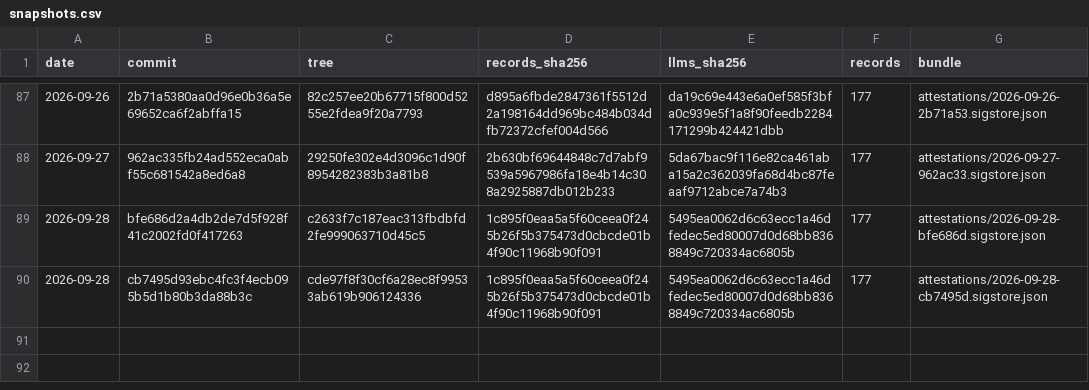
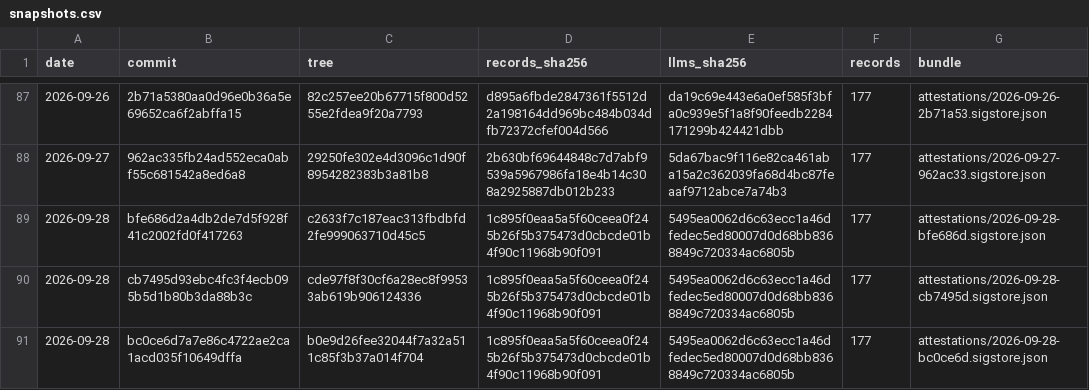
Before and after one commit to pierandpoint/record, a CSV file: snapshots.csv, drawn as a sheet; only a part is shown, gaps mark what is left out.

```diff
--- a/snapshots.csv
+++ b/snapshots.csv
@@ -90 +90,2 @@ date,commit,tree,records_sha256,llms_sha256,records,bundle
 2026-09-28,cb7495d93ebc4fc3f4ecb095b5d1b80b3da88b3c,cde97f8f30cf6a28ec8f99533ab619b906124336,1c895f0eaa5a5f60ceea0f245b26f5b375473d0cbcde01b4f90c11968b90f091,5495ea0062d6c63ecc1a46dfedec5ed80007d0d68bb8368849c720334ac6805b,177,attestations/2026-09-28-cb7495d.sigstore.json
+2026-09-28,bc0ce6d7a7e86c4722ae2ca1acd035f10649dffa,b0e9d26fee32044f7a32a511c85f3b37a014f704,1c895f0eaa5a5f60ceea0f245b26f5b375473d0cbcde01b4f90c11968b90f091,5495ea0062d6c63ecc1a46dfedec5ed80007d0d68bb8368849c720334ac6805b,177,attestations/2026-09-28-bc0ce6d.sigstore.json
```
Also changed, not shown: 2 other files.
